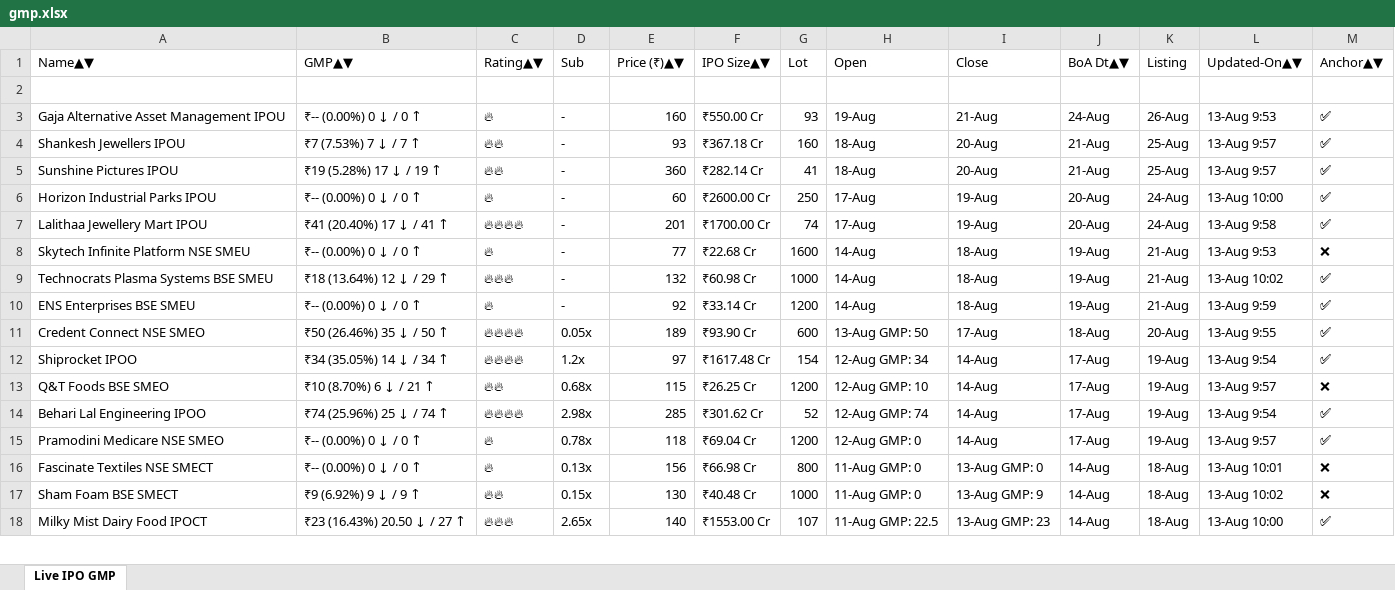
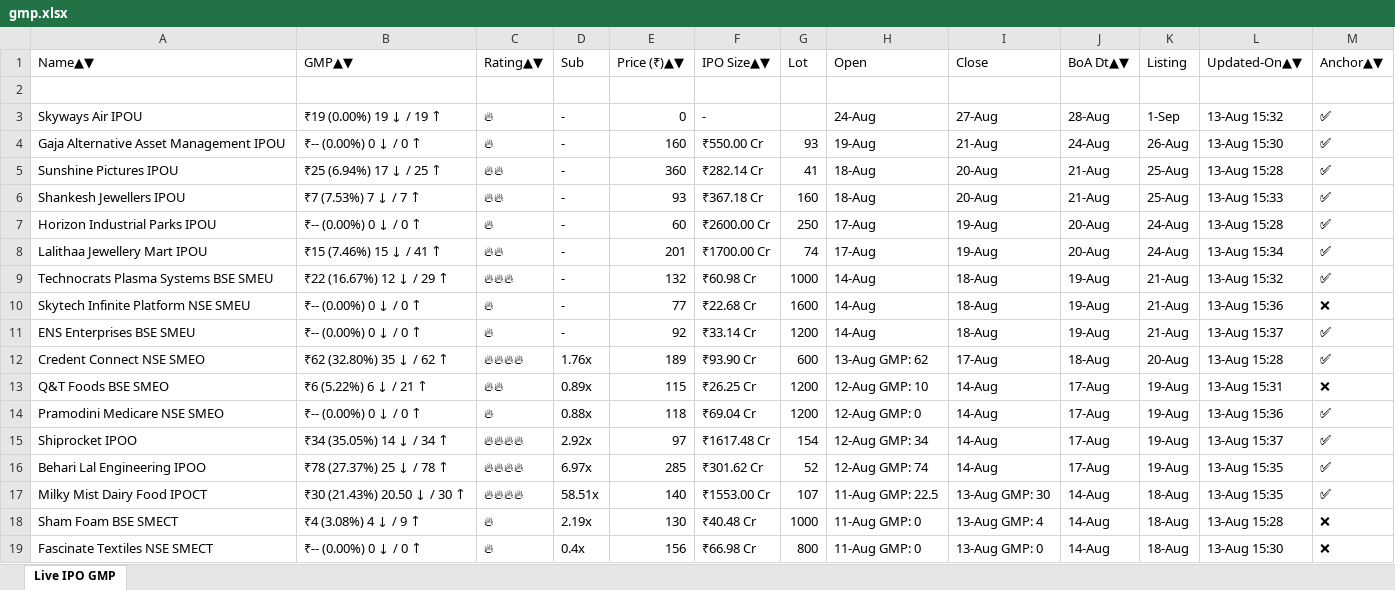
Before and after one commit to ayushpdkushwaha1/ipo-gmp-bot, an Excel workbook: files/gmp.xlsx, sheet Live IPO GMP, drawn as a sheet; only a part is shown; values as stored, in another font and other column widths than the file's, no borders; removed rows and columns are numbered as before the commit, all else as after; the diff covers the shown part only; the diff names each change by its address in the sheet, - before the commit and + after, or states it on an @@ line.

```diff
--- a/files/gmp.xlsx (sheet Live IPO GMP)
+++ b/files/gmp.xlsx (sheet Live IPO GMP)
+row 3: Skyways Air IPOU | ₹19 (0.00%) 19 ↓ / 19 ↑ | 🔥 | - | 0 | - |  | 24-Aug | 27-Aug | 28-Aug | 1-Sep | 13-Aug 15:32 | ✅
-L4 (Updated-On▲▼): 13-Aug 9:53
+L4 (Updated-On▲▼): 13-Aug 15:30
+row 5: Sunshine Pictures IPOU | ₹25 (6.94%) 17 ↓ / 25 ↑ | 🔥🔥 | - | 360 | ₹282.14 Cr | 41 | 18-Aug | 20-Aug | 21-Aug | 25-Aug | 13-Aug 15:28 | ✅
-L6 (Updated-On▲▼): 13-Aug 9:57
+L6 (Updated-On▲▼): 13-Aug 15:33
-row 5: Sunshine Pictures IPOU | ₹19 (5.28%) 17 ↓ / 19 ↑ | 🔥🔥 | - | 360 | ₹282.14 Cr | 41 | 18-Aug | 20-Aug | 21-Aug | 25-Aug | 13-Aug 9:57 | ✅
-L7 (Updated-On▲▼): 13-Aug 10:00
+L7 (Updated-On▲▼): 13-Aug 15:28
-B8 (GMP▲▼): ₹41 (20.40%) 17 ↓ / 41 ↑
+B8 (GMP▲▼): ₹15 (7.46%) 15 ↓ / 41 ↑
-C8 (Rating▲▼): 🔥🔥🔥🔥
+C8 (Rating▲▼): 🔥🔥
-L8 (Updated-On▲▼): 13-Aug 9:58
+L8 (Updated-On▲▼): 13-Aug 15:34
+row 9: Technocrats Plasma Systems BSE SMEU | ₹22 (16.67%) 12 ↓ / 29 ↑ | 🔥🔥🔥 | - | 132 | ₹60.98 Cr | 1000 | 14-Aug | 18-Aug | 19-Aug | 21-Aug | 13-Aug 15:32 | ✅
-L10 (Updated-On▲▼): 13-Aug 9:53
+L10 (Updated-On▲▼): 13-Aug 15:36
-row 9: Technocrats Plasma Systems BSE SMEU | ₹18 (13.64%) 12 ↓ / 29 ↑ | 🔥🔥🔥 | - | 132 | ₹60.98 Cr | 1000 | 14-Aug | 18-Aug | 19-Aug | 21-Aug | 13-Aug 10:02 | ✅
-L11 (Updated-On▲▼): 13-Aug 9:59
+L11 (Updated-On▲▼): 13-Aug 15:37
-B12 (GMP▲▼): ₹50 (26.46%) 35 ↓ / 50 ↑
+B12 (GMP▲▼): ₹62 (32.80%) 35 ↓ / 62 ↑
-D12 (Sub): 0.05x
+D12 (Sub): 1.76x
-H12 (Open): 13-Aug GMP: 50
+H12 (Open): 13-Aug GMP: 62
-L12 (Updated-On▲▼): 13-Aug 9:55
+L12 (Updated-On▲▼): 13-Aug 15:28
-row 12: Shiprocket IPOO | ₹34 (35.05%) 14 ↓ / 34 ↑ | 🔥🔥🔥🔥 | 1.2x | 97 | ₹1617.48 Cr | 154 | 12-Aug GMP: 34 | 14-Aug | 17-Aug | 19-Aug | 13-Aug 9:54 | ✅
-B13 (GMP▲▼): ₹10 (8.70%) 6 ↓ / 21 ↑
+B13 (GMP▲▼): ₹6 (5.22%) 6 ↓ / 21 ↑
-D13 (Sub): 0.68x
+D13 (Sub): 0.89x
-L13 (Updated-On▲▼): 13-Aug 9:57
+L13 (Updated-On▲▼): 13-Aug 15:31
-row 14: Behari Lal Engineering IPOO | ₹74 (25.96%) 25 ↓ / 74 ↑ | 🔥🔥🔥🔥 | 2.98x | 285 | ₹301.62 Cr | 52 | 12-Aug GMP: 74 | 14-Aug | 17-Aug | 19-Aug | 13-Aug 9:54 | ✅
-D14 (Sub): 0.78x
+D14 (Sub): 0.88x
-L14 (Updated-On▲▼): 13-Aug 9:57
+L14 (Updated-On▲▼): 13-Aug 15:36
+row 15: Shiprocket IPOO | ₹34 (35.05%) 14 ↓ / 34 ↑ | 🔥🔥🔥🔥 | 2.92x | 97 | ₹1617.48 Cr | 154 | 12-Aug GMP: 34 | 14-Aug | 17-Aug | 19-Aug | 13-Aug 15:37 | ✅
+row 16: Behari Lal Engineering IPOO | ₹78 (27.37%) 25 ↓ / 78 ↑ | 🔥🔥🔥🔥 | 6.97x | 285 | ₹301.62 Cr | 52 | 12-Aug GMP: 74 | 14-Aug | 17-Aug | 19-Aug | 13-Aug 15:35 | ✅
+row 17: Milky Mist Dairy Food IPOCT | ₹30 (21.43%) 20.50 ↓ / 30 ↑ | 🔥🔥🔥🔥 | 58.51x | 140 | ₹1553.00 Cr | 107 | 11-Aug GMP: 22.5 | 13-Aug GMP: 30 | 14-Aug | 18-Aug | 13-Aug 15:35 | ✅
+row 18: Sham Foam BSE SMECT | ₹4 (3.08%) 4 ↓ / 9 ↑ | 🔥 | 2.19x | 130 | ₹40.48 Cr | 1000 | 11-Aug GMP: 0 | 13-Aug GMP: 4 | 14-Aug | 18-Aug | 13-Aug 15:28 | ❌
-D19 (Sub): 0.13x
+D19 (Sub): 0.4x
-L19 (Updated-On▲▼): 13-Aug 10:01
+L19 (Updated-On▲▼): 13-Aug 15:30
-row 17: Sham Foam BSE SMECT | ₹9 (6.92%) 9 ↓ / 9 ↑ | 🔥🔥 | 0.15x | 130 | ₹40.48 Cr | 1000 | 11-Aug GMP: 0 | 13-Aug GMP: 9 | 14-Aug | 18-Aug | 13-Aug 10:02 | ❌
-row 18: Milky Mist Dairy Food IPOCT | ₹23 (16.43%) 20.50 ↓ / 27 ↑ | 🔥🔥🔥 | 2.65x | 140 | ₹1553.00 Cr | 107 | 11-Aug GMP: 22.5 | 13-Aug GMP: 23 | 14-Aug | 18-Aug | 13-Aug 10:00 | ✅
```
Also changed, not shown: 1 added row, 2 removed rows, 1 moved row and 17 edited cells elsewhere in this sheet, files/Mainboard_IPOs.xlsx, files/SME_IPOs.xlsx, 2 other files.
